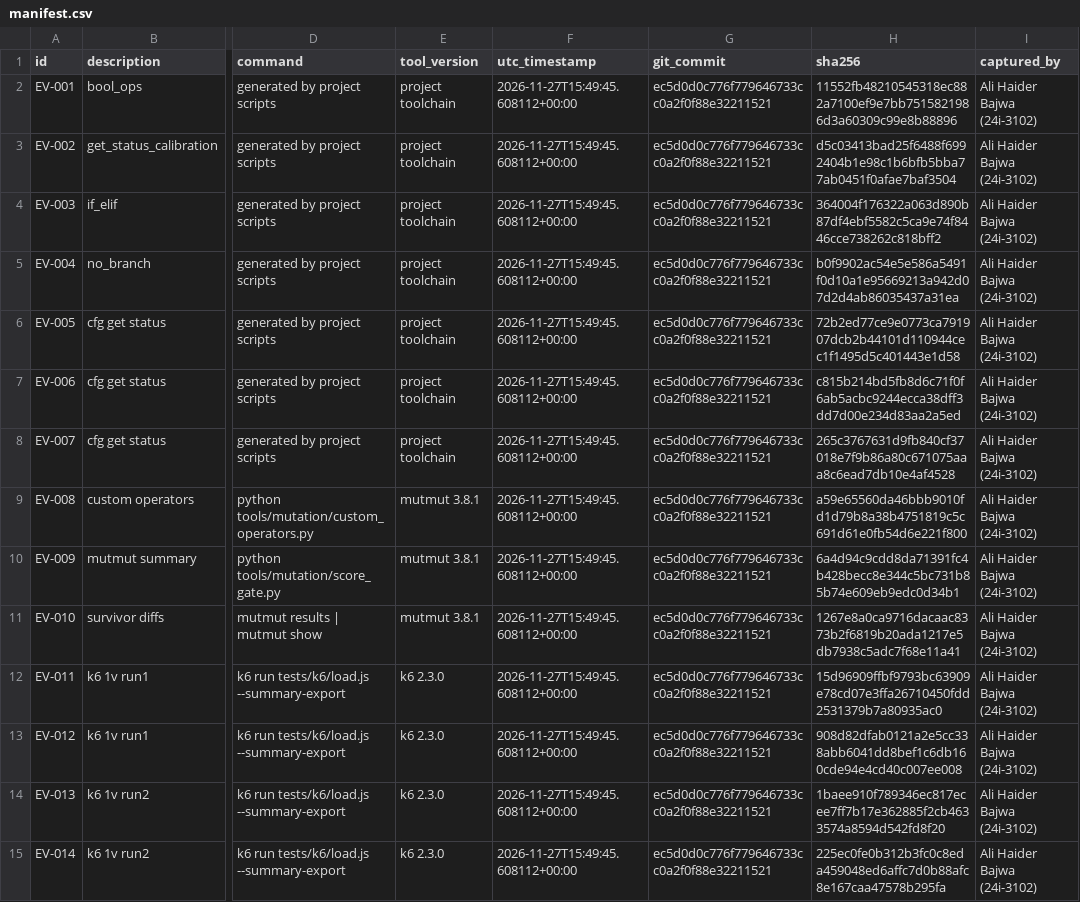
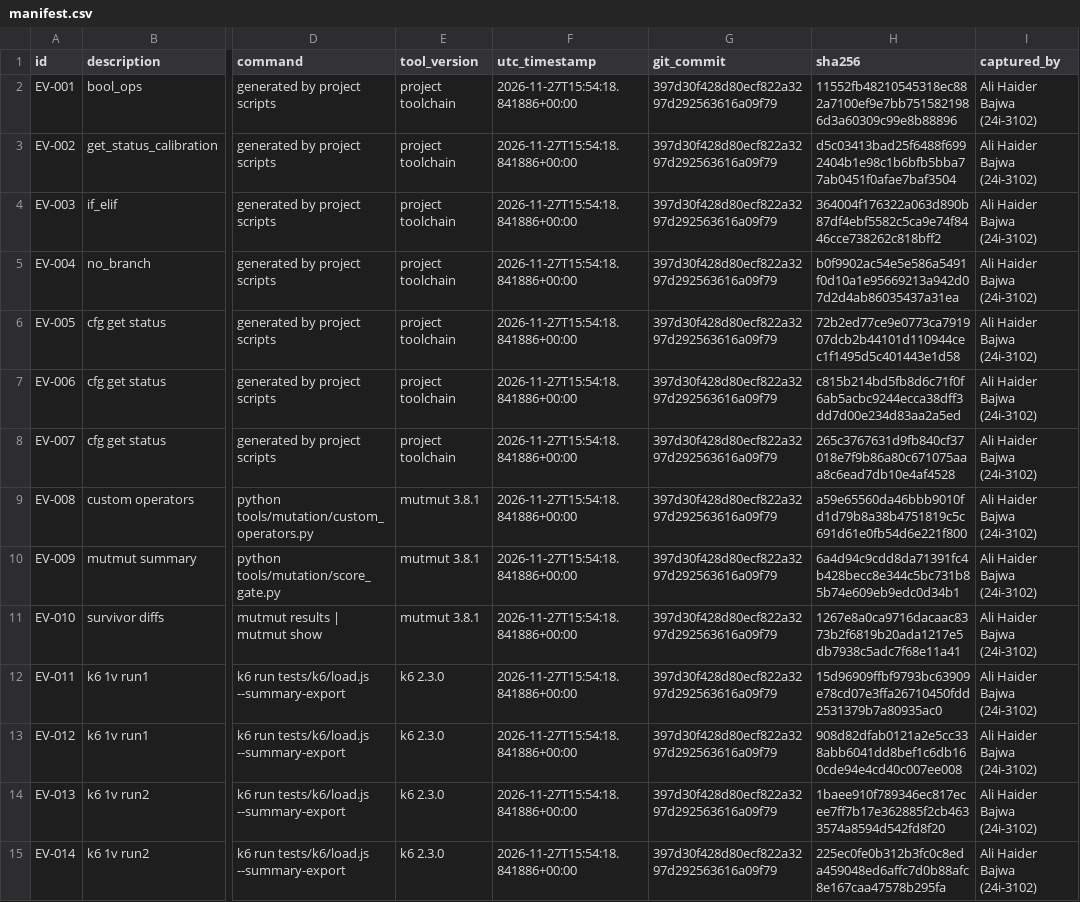
Before and after one commit to ashar1x/healthchecks, a CSV file: evidence/manifest.csv, drawn as a sheet; only a part is shown, gaps mark what is left out; the diff covers the shown part only; the diff names each change by its address in the sheet, - before the commit and + after, or states it on an @@ line.

Commit message:
area3: refresh evidence manifest with final commit identifiers
Co-authored-by: Sisyphus <clio-agent@sisyphuslabs.ai>

```diff
--- a/evidence/manifest.csv
+++ b/evidence/manifest.csv
-F2:F15 (utc_timestamp): 2026-11-27T15:49:45.608112+00:00
+F2:F15 (utc_timestamp): 2026-11-27T15:54:18.841886+00:00
-G2:G15 (git_commit): ec5d0d0c776f779646733cc0a2f0f88e32211521
+G2:G15 (git_commit): 397d30f428d80ecf822a3297d292563616a09f79
```
Also changed, not shown: 114 edited cells elsewhere in this file.
